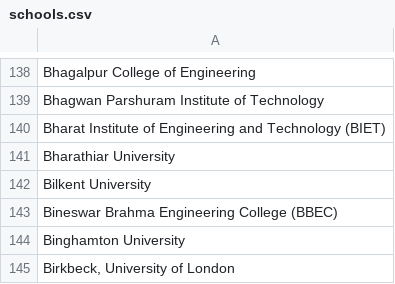
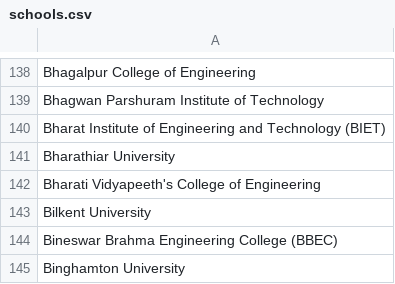
Before and after one commit to MLH/mlh-policies, a CSV file: schools.csv, drawn as a sheet; only a part is shown, gaps mark what is left out; the shorter side is filled out with more unchanged rows; the diff names each change by its address in the sheet, - before the commit and + after, or states it on an @@ line.

Commit message:
Update schools.csv

```diff
--- a/schools.csv
+++ b/schools.csv
+row 142: Bharati Vidyapeeth's College of Engineering
```
